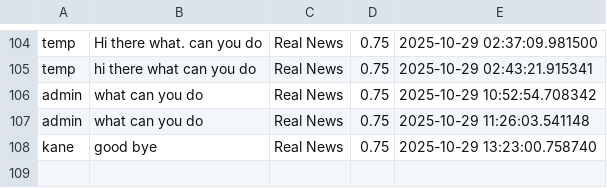
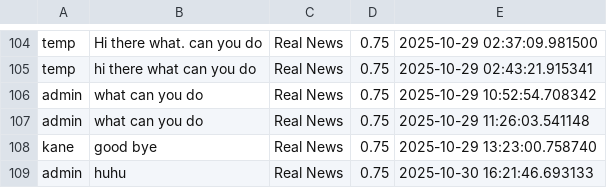
Before and after one commit to anhkhoa039/Fake-News-Detection-System, a CSV file: prediction_history.csv, drawn as a sheet; only a part is shown, gaps mark what is left out.

```diff
--- a/prediction_history.csv
+++ b/prediction_history.csv
@@ -115 +115,2 @@ admin,"what can you do
 kane,good bye,Real News,0.75,2025-10-29 13:23:00.758740
+admin,huhu,Real News,0.75,2025-10-30 16:21:46.693133
```
Also changed, not shown: 15 other files.
